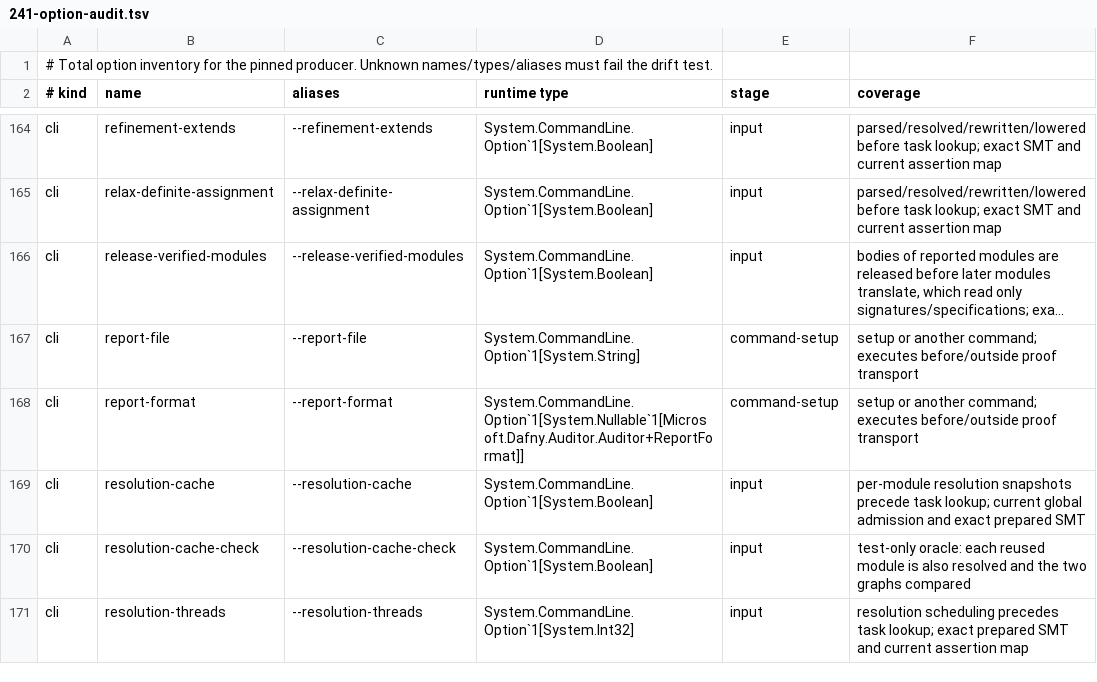
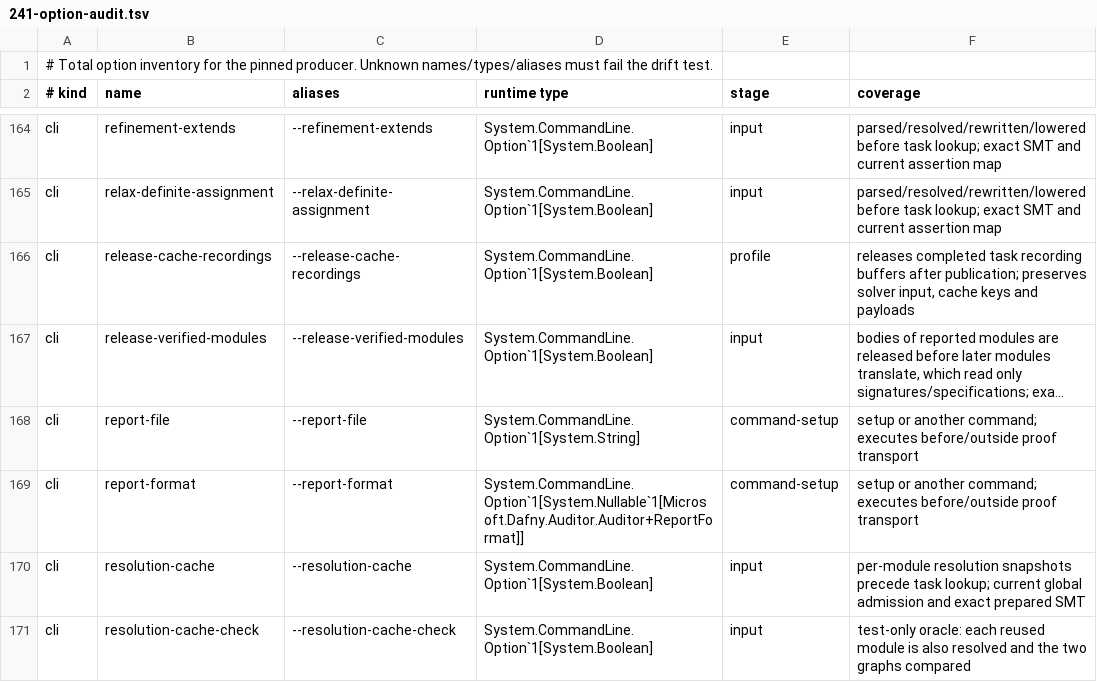
Before and after one commit to erniecohen/dafny, a TSV file: docs/dev/design/241-option-audit.tsv, drawn as a sheet; only a part is shown, gaps mark what is left out; the shorter side is filled out with more unchanged rows; long unchanged cells end in …; the diff names each change by its address in the sheet, - before the commit and + after, or states it on an @@ line.

```diff
--- a/docs/dev/design/241-option-audit.tsv
+++ b/docs/dev/design/241-option-audit.tsv
+row 166: cli | release-cache-recordings | --release-cache-recordings | System.CommandLine.Option`1[System.Boolean] | profile | releases completed task recording buffers after publication; preserves solver input, cache keys and payloads
```
Also changed, not shown: .github/review/expected-verdicts-additional-axioms.tsv, .github/review/expected-verdicts.tsv, 14 other files.
